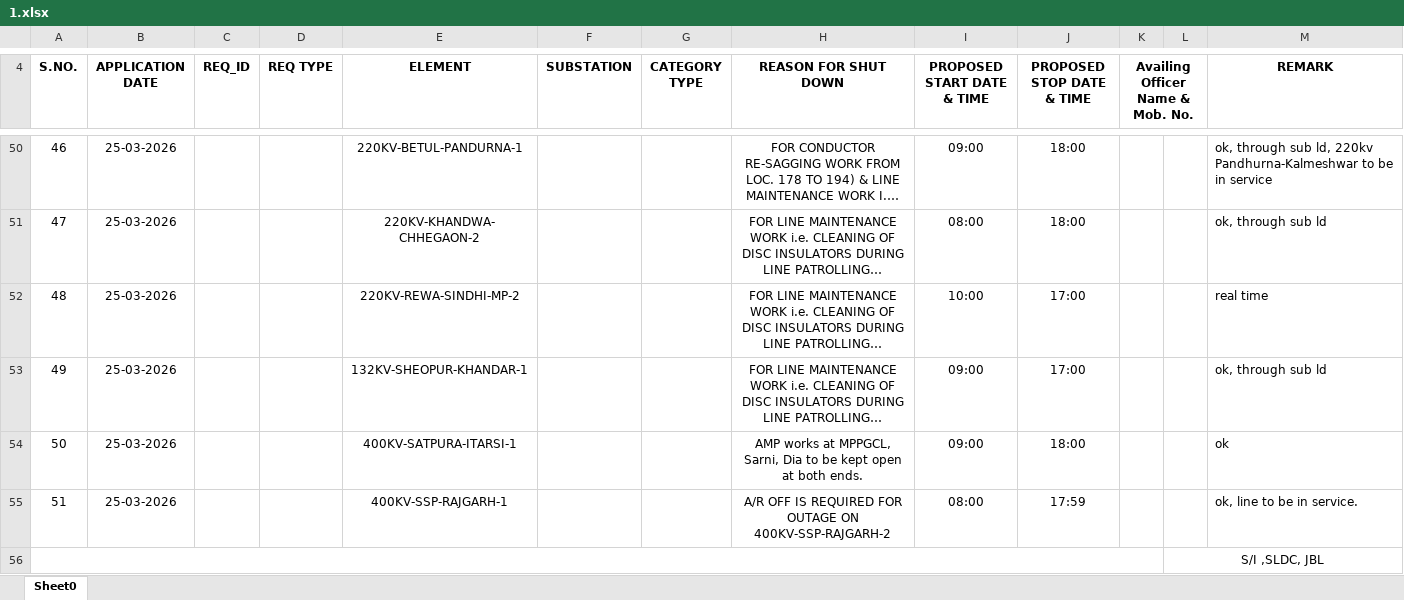
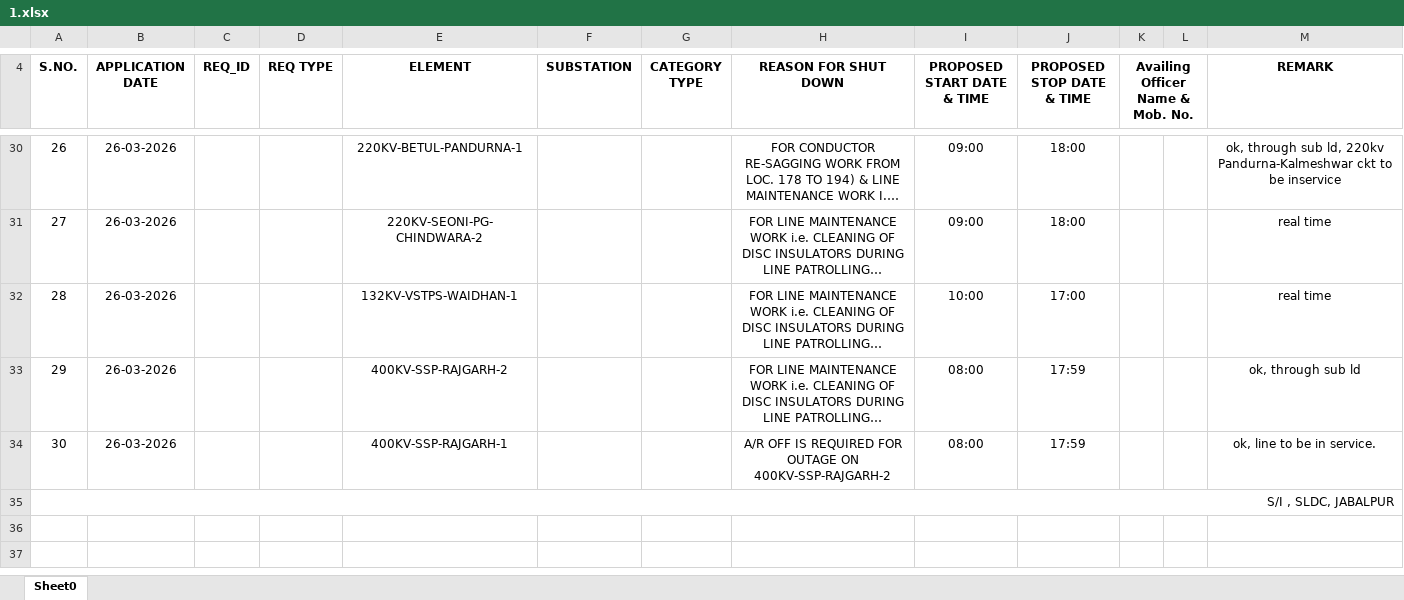
Before and after one commit to SLDCMP/shutdown, an Excel workbook: 1.xlsx, sheet Sheet0, drawn as a sheet; only a part is shown, gaps mark what is left out; long unchanged cells end in …; values as stored, in another font and other column widths than the file's, no borders; charts and pictures not drawn; removed rows and columns are numbered as before the commit, all else as after; the diff covers the shown part only; the diff names each change by its address in the sheet, - before the commit and + after, or states it on an @@ line.

```diff
--- a/1.xlsx (sheet Sheet0)
+++ b/1.xlsx (sheet Sheet0)
@@ column A (S.NO.) renumbered from row 7 down @@
-B30:B33 (APPLICATION DATE): 25-03-2026
+B30:B33 (APPLICATION DATE): 26-03-2026
-M30 (REMARK): …ld, 220kv Pandhurna-Kalmeshwar to be in service
+M30 (REMARK): …ld, 220kv Pandurna-Kalmeshwar ckt to be inservice
-M30:M33 alignment: left
+M30:M33 alignment: center
-E31 (ELEMENT): 220KV-KHANDWA-CHHEGAON-2
+E31 (ELEMENT): 220KV-SEONI-PG-CHINDWARA-2
-I31 (PROPOSED START DATE & TIME): 08:00
+I31 (PROPOSED START DATE & TIME): 09:00
-M31 (REMARK): ok, through sub ld
+M31 (REMARK): real time
-E32 (ELEMENT): 220KV-REWA-SINDHI-MP-2
+E32 (ELEMENT): 132KV-VSTPS-WAIDHAN-1
-E33 (ELEMENT): 132KV-SHEOPUR-KHANDAR-1
+E33 (ELEMENT): 400KV-SSP-RAJGARH-2
-I33 (PROPOSED START DATE & TIME): 09:00
+I33 (PROPOSED START DATE & TIME): 08:00
-J33 (PROPOSED STOP DATE & TIME): 17:00
+J33 (PROPOSED STOP DATE & TIME): 17:59
-row 54: 50 | 25-03-2026 |  |  | 400KV-SATPURA-ITARSI-1 |  |  | AMP works at MPPGCL, Sarni, Dia to be kept open at both ends. | 09:00 | 18:00 |  |  | ok
-B34 (APPLICATION DATE): 25-03-2026
+B34 (APPLICATION DATE): 26-03-2026
-M34 alignment: left
+M34 alignment: center
-A56:K56 merged
+A35:M35 merged
-L35: S/I ,SLDC, JBL
+L35: (empty)
-L56:M56 merged
```
Also changed, not shown: 7 added rows, 27 removed rows, 24 edited cells and cell formats elsewhere in this sheet.
